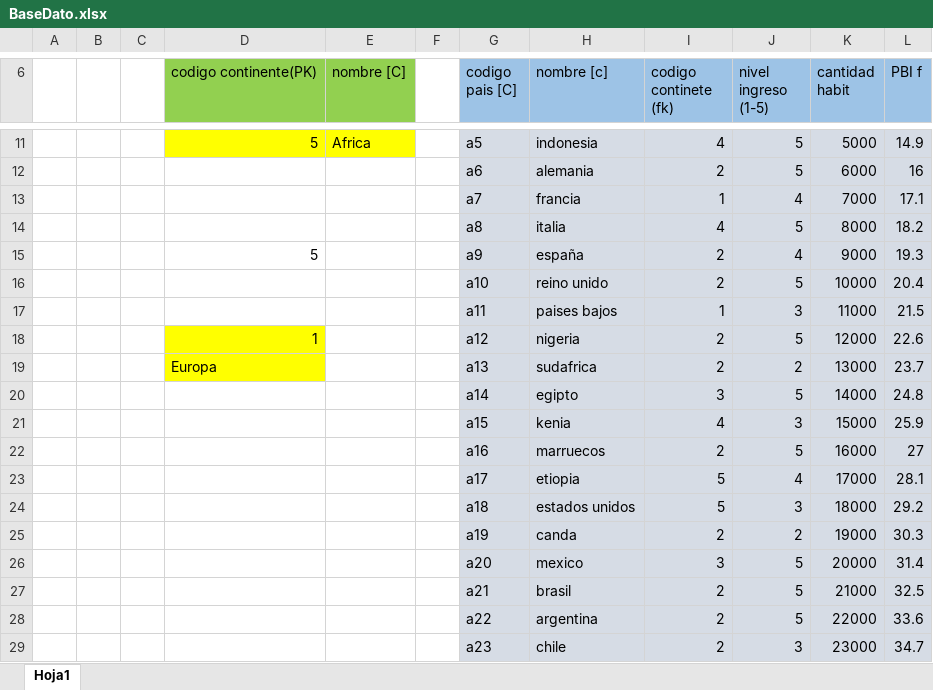
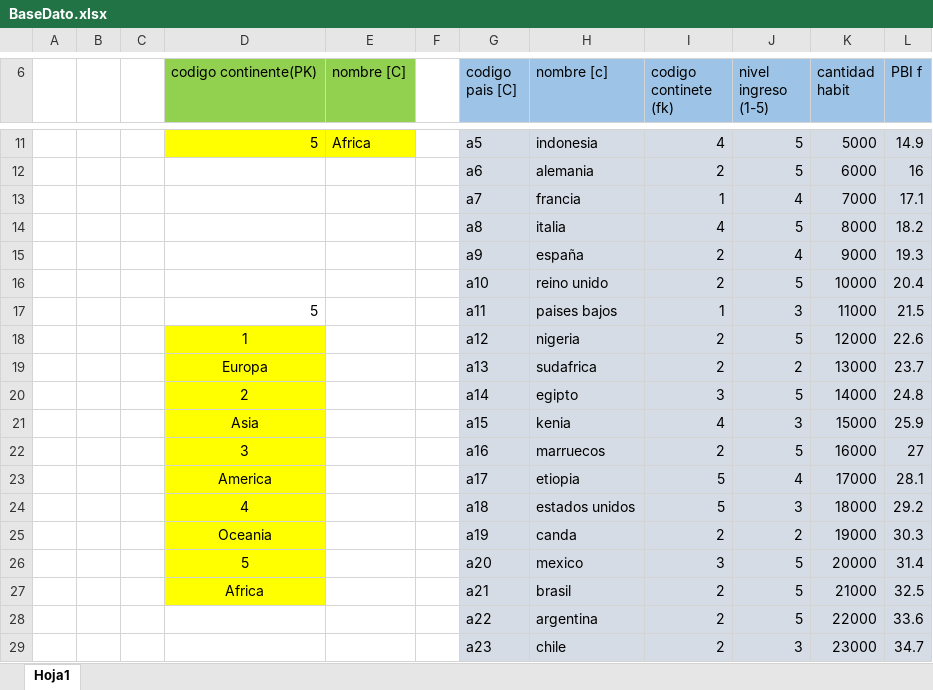
Before and after one commit to MiguelAngelLardo/UTN, an Excel workbook: 2)UTN_PROGRA2_LABO2/1-Prog2/Tema8.7_MI_PARCIAL2024/BaseDato.xlsx, sheet Hoja1, drawn as a sheet; only a part is shown, gaps mark what is left out; values as stored, in another font and other column widths than the file's, no borders; the diff covers the shown part only; the diff names each change by its address in the sheet, - before the commit and + after, or states it on an @@ line.

```diff
--- a/2)UTN_PROGRA2_LABO2/1-Prog2/Tema8.7_MI_PARCIAL2024/BaseDato.xlsx (sheet Hoja1)
+++ b/2)UTN_PROGRA2_LABO2/1-Prog2/Tema8.7_MI_PARCIAL2024/BaseDato.xlsx (sheet Hoja1)
-D15 (codigo continente(PK)): 5
+D15 (codigo continente(PK)): (empty)
-D17 (codigo continente(PK)): (empty)
+D17 (codigo continente(PK)): 5
-D18 alignment: right
+D18 alignment: center
-D19 alignment: left
+D19 alignment: center
-D20 (codigo continente(PK)): (empty)
+D20 (codigo continente(PK)): 2
-D20:D27 fill: none
+D20:D27 fill: #FFFF00
-D21 (codigo continente(PK)): (empty)
+D21 (codigo continente(PK)): Asia
-D22 (codigo continente(PK)): (empty)
+D22 (codigo continente(PK)): 3
-D23 (codigo continente(PK)): (empty)
+D23 (codigo continente(PK)): America
-D24 (codigo continente(PK)): (empty)
+D24 (codigo continente(PK)): 4
-D25 (codigo continente(PK)): (empty)
+D25 (codigo continente(PK)): Oceania
-D26 (codigo continente(PK)): (empty)
+D26 (codigo continente(PK)): 5
-D27 (codigo continente(PK)): (empty)
+D27 (codigo continente(PK)): Africa
```
Also changed, not shown: 174 added rows, 1 edited cell and cell formats elsewhere in this sheet, formulas that keep their value, 28 other files.
